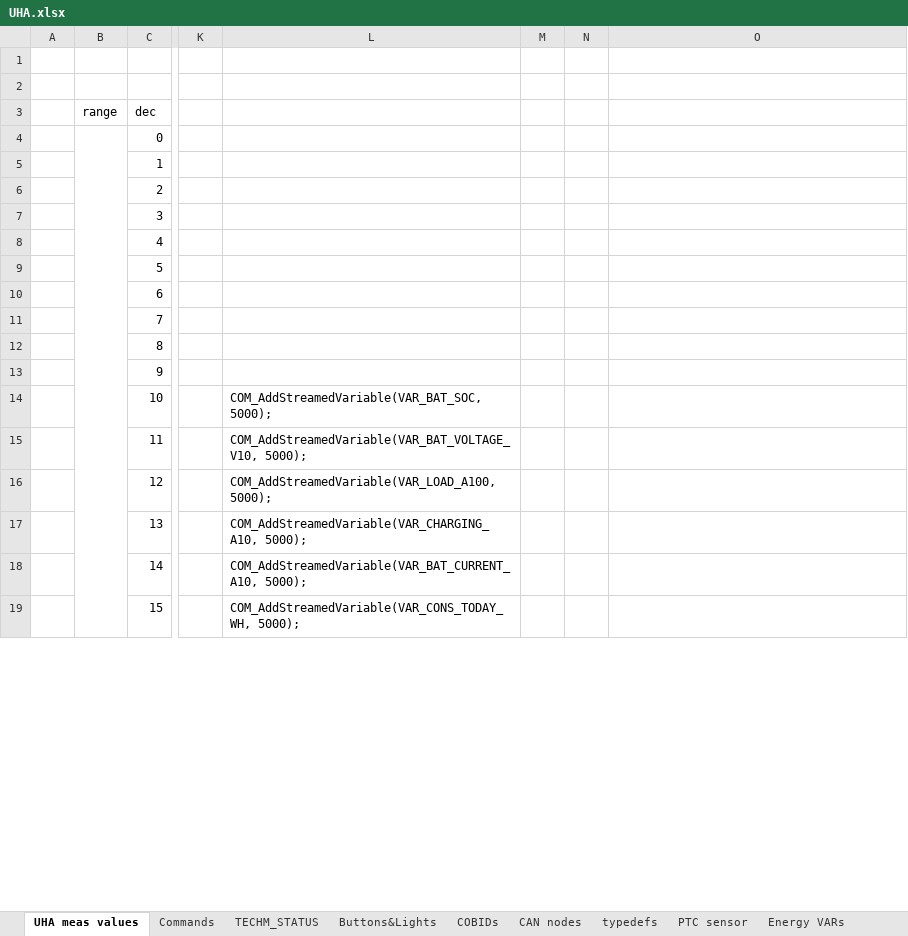
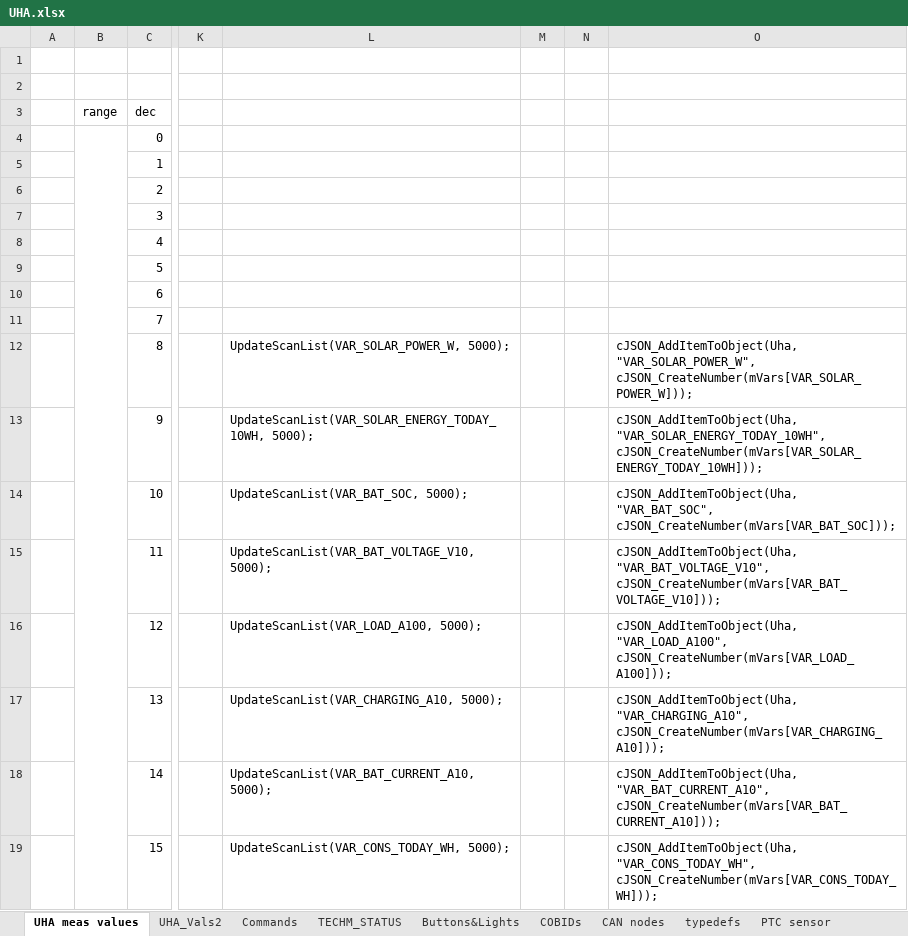
Before and after one commit to martinkresta/UHA_COMMON, an Excel workbook: UHA.xlsx, sheet UHA meas values, drawn as a sheet; only a part is shown, gaps mark what is left out; values as stored, in another font and other column widths than the file's, no borders; the diff covers the shown part only; the diff names each change by its address in the sheet, - before the commit and + after, or states it on an @@ line.

```diff
--- a/UHA.xlsx (sheet UHA meas values)
+++ b/UHA.xlsx (sheet UHA meas values)
+sheet tab: UHA_Vals2
-L12: (empty)
+L12: UpdateScanList(VAR_SOLAR_POWER_W, 5000);
-O12: (empty)
+O12: cJSON_AddItemToObject(Uha, "VAR_SOLAR_POWER_W", cJSON_CreateNumber(mVars[VAR_SOLAR_POWER_W]));
-L13: (empty)
+L13: UpdateScanList(VAR_SOLAR_ENERGY_TODAY_10WH, 5000);
-O13: (empty)
+O13: cJSON_AddItemToObject(Uha, "VAR_SOLAR_ENERGY_TODAY_10WH", cJSON_CreateNumber(mVars[VAR_SOLAR_ENERGY_TODAY_10WH]));
-L14: COM_AddStreamedVariable(VAR_BAT_SOC, 5000);
+L14: UpdateScanList(VAR_BAT_SOC, 5000);
-O14: (empty)
+O14: cJSON_AddItemToObject(Uha, "VAR_BAT_SOC", cJSON_CreateNumber(mVars[VAR_BAT_SOC]));
-L15: COM_AddStreamedVariable(VAR_BAT_VOLTAGE_V10, 5000);
+L15: UpdateScanList(VAR_BAT_VOLTAGE_V10, 5000);
-O15: (empty)
+O15: cJSON_AddItemToObject(Uha, "VAR_BAT_VOLTAGE_V10", cJSON_CreateNumber(mVars[VAR_BAT_VOLTAGE_V10]));
-L16: COM_AddStreamedVariable(VAR_LOAD_A100, 5000);
+L16: UpdateScanList(VAR_LOAD_A100, 5000);
-O16: (empty)
+O16: cJSON_AddItemToObject(Uha, "VAR_LOAD_A100", cJSON_CreateNumber(mVars[VAR_LOAD_A100]));
-L17: COM_AddStreamedVariable(VAR_CHARGING_A10, 5000);
+L17: UpdateScanList(VAR_CHARGING_A10, 5000);
-O17: (empty)
+O17: cJSON_AddItemToObject(Uha, "VAR_CHARGING_A10", cJSON_CreateNumber(mVars[VAR_CHARGING_A10]));
-L18: COM_AddStreamedVariable(VAR_BAT_CURRENT_A10, 5000);
+L18: UpdateScanList(VAR_BAT_CURRENT_A10, 5000);
-O18: (empty)
+O18: cJSON_AddItemToObject(Uha, "VAR_BAT_CURRENT_A10", cJSON_CreateNumber(mVars[VAR_BAT_CURRENT_A10]));
-L19: COM_AddStreamedVariable(VAR_CONS_TODAY_WH, 5000);
+L19: UpdateScanList(VAR_CONS_TODAY_WH, 5000);
-O19: (empty)
+O19: cJSON_AddItemToObject(Uha, "VAR_CONS_TODAY_WH", cJSON_CreateNumber(mVars[VAR_CONS_TODAY_WH]));
```
Also changed, not shown: 493 edited cells elsewhere in this sheet, other sheet tabs, formulas that keep their value, 3 other files.
